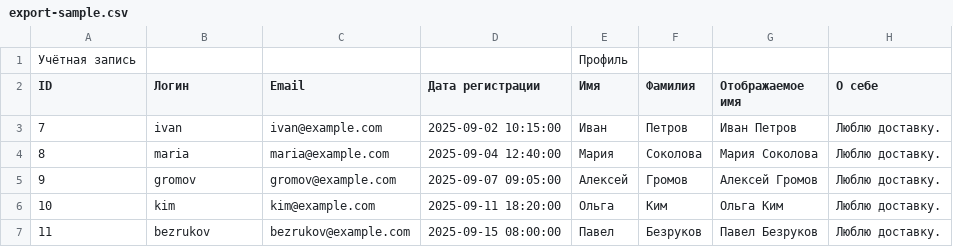
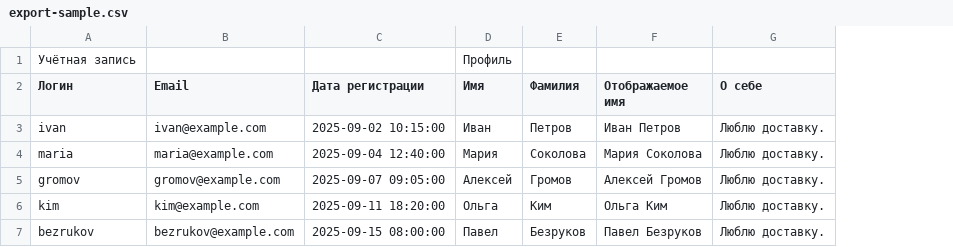
Before and after one commit to pavelb-coder/wp-personal-account, a CSV file: export-sample.csv, drawn as a sheet; only a part is shown; removed rows and columns are numbered as before the commit, all else as after; the diff names each change by its address in the sheet, - before the commit and + after, or states it on an @@ line.

Commit message:
Версия 3.5.2: из выгрузки убрана колонка ID
- колонка «ID» удалена из WPPA_Export::columns() и ключ id из row()
- в группе «Учётная запись»: логин, email, дата регистрации
- счётчики колонок: 3 в account, 6 в account+olympiad, 21 всего
- проверка отсутствия подписи «ID» в списке колонок и в заголовке
- тест порядка команд читает первую колонку (логин) вместо ID

```diff
--- a/export-sample.csv
+++ b/export-sample.csv
-column A (ID), row 1: Учётная запись; rows 3-7: 7 | 8 | 9 | 10 | 11
-A1 (Логин): (empty)
+A1 (Логин): Учётная запись
```
Also changed, not shown: 7 other files.
